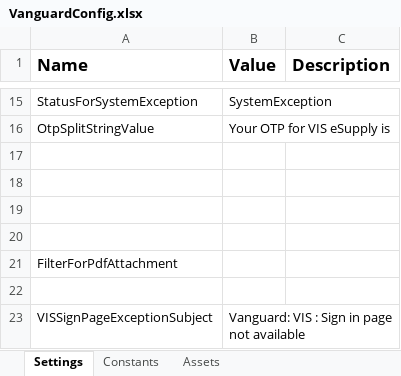
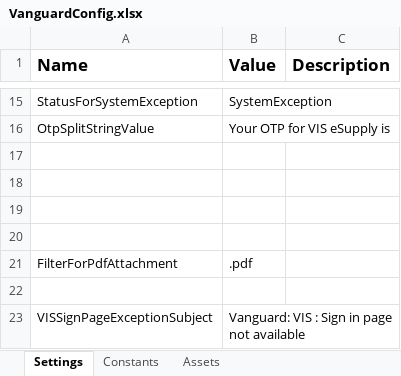
Before and after one commit to FBAP/FBSG_RPA_TEL_AR_VG, an Excel workbook: Data/VanguardConfig.xlsx, sheet Settings, drawn as a sheet; only a part is shown, gaps mark what is left out; values as stored, in another font and other column widths than the file's, no borders; the diff names each change by its address in the sheet, - before the commit and + after, or states it on an @@ line.

```diff
--- a/Data/VanguardConfig.xlsx (sheet Settings)
+++ b/Data/VanguardConfig.xlsx (sheet Settings)
-B21 (Value): (empty)
+B21 (Value): .pdf
```
Also changed, not shown: 11 other files.
